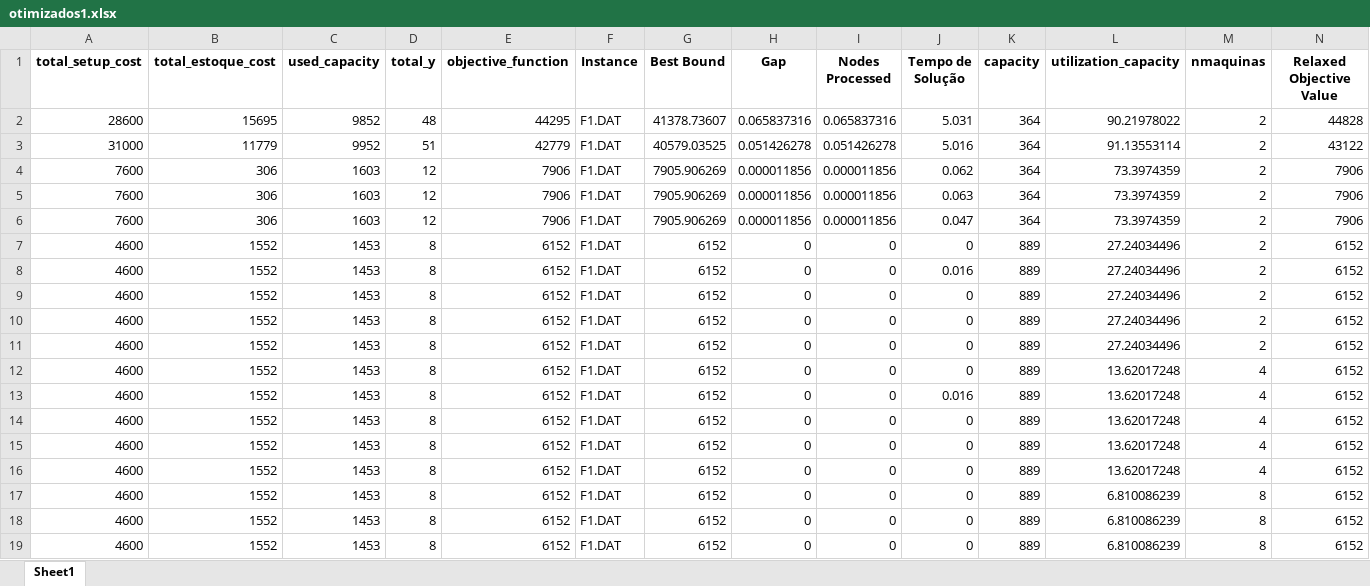
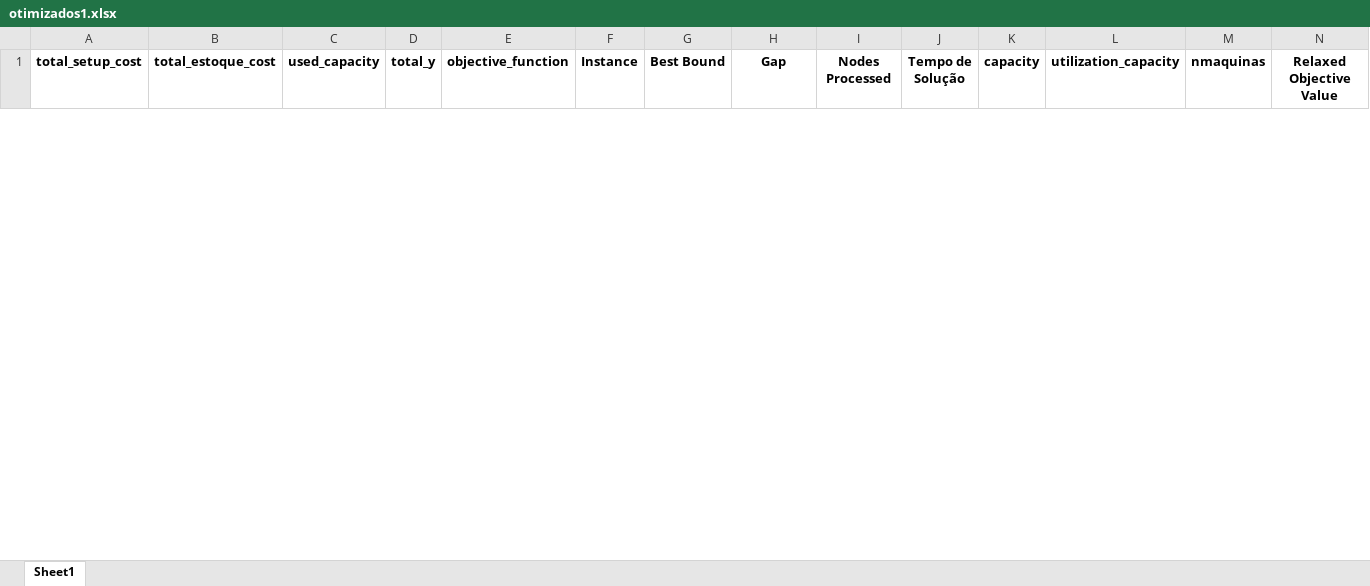
Before and after one commit to wilmerurango/breaking-simmetry-lotsizing, an Excel workbook: resultados/otimizados1.xlsx, sheet Sheet1, drawn as a sheet; only a part is shown; values as stored, in another font and other column widths than the file's, no borders; removed rows and columns are numbered as before the commit, all else as after; the diff covers the shown part only; the diff names each change by its address in the sheet, - before the commit and + after, or states it on an @@ line.

```diff
--- a/resultados/otimizados1.xlsx (sheet Sheet1)
+++ b/resultados/otimizados1.xlsx (sheet Sheet1)
-row 2: 28600 | 15695 | 9852 | 48 | 44295 | F1.DAT | 41378.73607 | 0.065837316 | 0.065837316 | 5.031 | 364 | 90.21978022 | 2 | 44828
-row 3: 31000 | 11779 | 9952 | 51 | 42779 | F1.DAT | 40579.03525 | 0.051426278 | 0.051426278 | 5.016 | 364 | 91.13553114 | 2 | 43122
-row 4: 7600 | 306 | 1603 | 12 | 7906 | F1.DAT | 7905.906269 | 0.000011856 | 0.000011856 | 0.062 | 364 | 73.3974359 | 2 | 7906
-row 5: 7600 | 306 | 1603 | 12 | 7906 | F1.DAT | 7905.906269 | 0.000011856 | 0.000011856 | 0.063 | 364 | 73.3974359 | 2 | 7906
-row 6: 7600 | 306 | 1603 | 12 | 7906 | F1.DAT | 7905.906269 | 0.000011856 | 0.000011856 | 0.047 | 364 | 73.3974359 | 2 | 7906
-row 7: 4600 | 1552 | 1453 | 8 | 6152 | F1.DAT | 6152 | 0 | 0 | 0 | 889 | 27.24034496 | 2 | 6152
-row 8: 4600 | 1552 | 1453 | 8 | 6152 | F1.DAT | 6152 | 0 | 0 | 0.016 | 889 | 27.24034496 | 2 | 6152
-row 9: 4600 | 1552 | 1453 | 8 | 6152 | F1.DAT | 6152 | 0 | 0 | 0 | 889 | 27.24034496 | 2 | 6152
-row 10: 4600 | 1552 | 1453 | 8 | 6152 | F1.DAT | 6152 | 0 | 0 | 0 | 889 | 27.24034496 | 2 | 6152
-row 11: 4600 | 1552 | 1453 | 8 | 6152 | F1.DAT | 6152 | 0 | 0 | 0 | 889 | 27.24034496 | 2 | 6152
-row 12: 4600 | 1552 | 1453 | 8 | 6152 | F1.DAT | 6152 | 0 | 0 | 0 | 889 | 13.62017248 | 4 | 6152
-row 13: 4600 | 1552 | 1453 | 8 | 6152 | F1.DAT | 6152 | 0 | 0 | 0.016 | 889 | 13.62017248 | 4 | 6152
-row 14: 4600 | 1552 | 1453 | 8 | 6152 | F1.DAT | 6152 | 0 | 0 | 0 | 889 | 13.62017248 | 4 | 6152
-row 15: 4600 | 1552 | 1453 | 8 | 6152 | F1.DAT | 6152 | 0 | 0 | 0 | 889 | 13.62017248 | 4 | 6152
-row 16: 4600 | 1552 | 1453 | 8 | 6152 | F1.DAT | 6152 | 0 | 0 | 0 | 889 | 13.62017248 | 4 | 6152
-row 17: 4600 | 1552 | 1453 | 8 | 6152 | F1.DAT | 6152 | 0 | 0 | 0 | 889 | 6.810086239 | 8 | 6152
-row 18: 4600 | 1552 | 1453 | 8 | 6152 | F1.DAT | 6152 | 0 | 0 | 0 | 889 | 6.810086239 | 8 | 6152
-row 19: 4600 | 1552 | 1453 | 8 | 6152 | F1.DAT | 6152 | 0 | 0 | 0 | 889 | 6.810086239 | 8 | 6152
```
Also changed, not shown: 5 added rows and 2 removed rows elsewhere in this sheet, resultados/capacidades.xlsx, resultados/otimizados0.xlsx, 57 other files.
